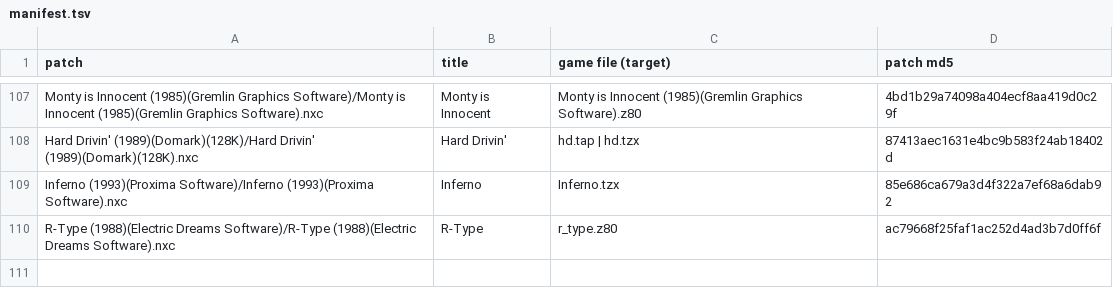
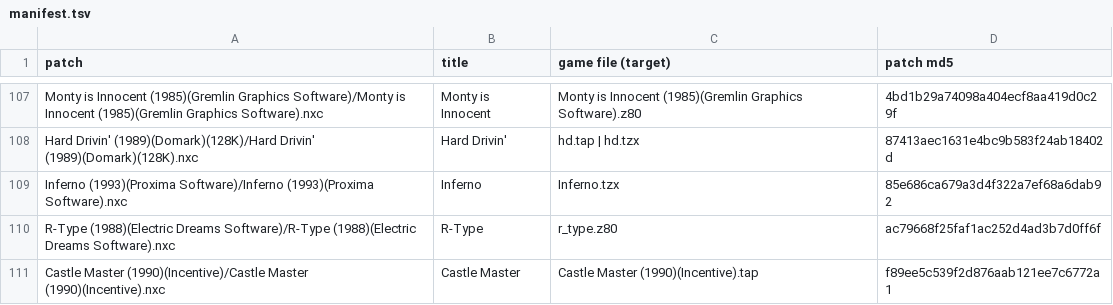
Before and after one commit to jattree/nxc, a TSV file: patches/manifest.tsv, drawn as a sheet; only a part is shown, gaps mark what is left out; the diff names each change by its address in the sheet, - before the commit and + after, or states it on an @@ line.

```diff
--- a/patches/manifest.tsv
+++ b/patches/manifest.tsv
+row 111: Castle Master (1990)(Incentive)/Castle Master (1990)(Incentive).nxc | Castle Master | Castle Master (1990)(Incentive).tap | f89ee5c539f2d876aab121ee7c6772a1
```
Also changed, not shown: 4 other files.
